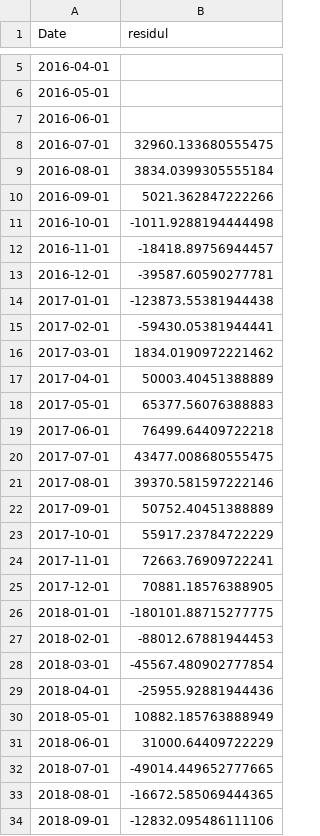
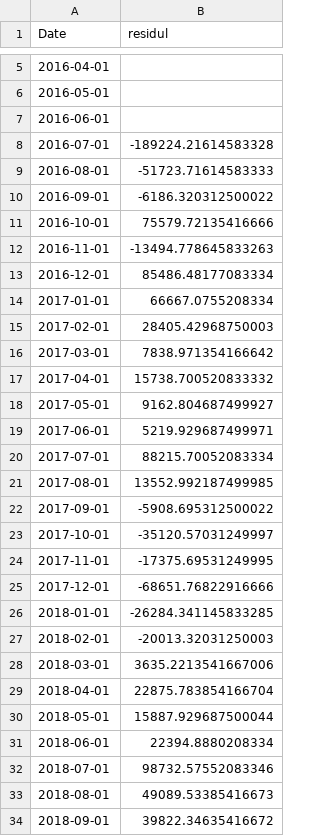
Before and after one commit to ryantanweifeng/insight, a CSV file: backendFinal/profitResDec.csv, drawn as a sheet; only a part is shown, gaps mark what is left out; the diff covers the shown part only.

```diff
--- a/backendFinal/profitResDec.csv
+++ b/backendFinal/profitResDec.csv
@@ -7,28 +7,28 @@ Date,residul
 2016-06-01,
-2016-07-01,32960.133680555475
-2016-08-01,3834.0399305555184
-2016-09-01,5021.362847222266
-2016-10-01,-1011.9288194444498
-2016-11-01,-18418.89756944457
-2016-12-01,-39587.60590277781
-2017-01-01,-123873.55381944438
-2017-02-01,-59430.05381944441
-2017-03-01,1834.0190972221462
-2017-04-01,50003.40451388889
-2017-05-01,65377.56076388883
-2017-06-01,76499.64409722218
-2017-07-01,43477.008680555475
-2017-08-01,39370.581597222146
-2017-09-01,50752.40451388889
-2017-10-01,55917.23784722229
-2017-11-01,72663.76909722241
-2017-12-01,70881.18576388905
-2018-01-01,-180101.88715277775
-2018-02-01,-88012.67881944453
-2018-03-01,-45567.480902777854
-2018-04-01,-25955.92881944436
-2018-05-01,10882.185763888949
-2018-06-01,31000.64409722229
-2018-07-01,-49014.449652777665
-2018-08-01,-16672.585069444365
-2018-09-01,-12832.095486111106
+2016-07-01,-189224.21614583328
+2016-08-01,-51723.71614583333
+2016-09-01,-6186.320312500022
+2016-10-01,75579.72135416666
+2016-11-01,-13494.778645833263
+2016-12-01,85486.48177083334
+2017-01-01,66667.0755208334
+2017-02-01,28405.42968750003
+2017-03-01,7838.971354166642
+2017-04-01,15738.700520833332
+2017-05-01,9162.804687499927
+2017-06-01,5219.929687499971
+2017-07-01,88215.70052083334
+2017-08-01,13552.992187499985
+2017-09-01,-5908.695312500022
+2017-10-01,-35120.57031249997
+2017-11-01,-17375.69531249995
+2017-12-01,-68651.76822916666
+2018-01-01,-26284.341145833285
+2018-02-01,-20013.32031250003
+2018-03-01,3635.2213541667006
+2018-04-01,22875.783854166704
+2018-05-01,15887.929687500044
+2018-06-01,22394.8880208334
+2018-07-01,98732.57552083346
+2018-08-01,49089.53385416673
+2018-09-01,39822.34635416672
```
Also changed, not shown: 21 edited cells elsewhere in this file, backendFinal/profitPrediction.csv, backendFinal/profitSeasonalDec.csv, 22 other files.
